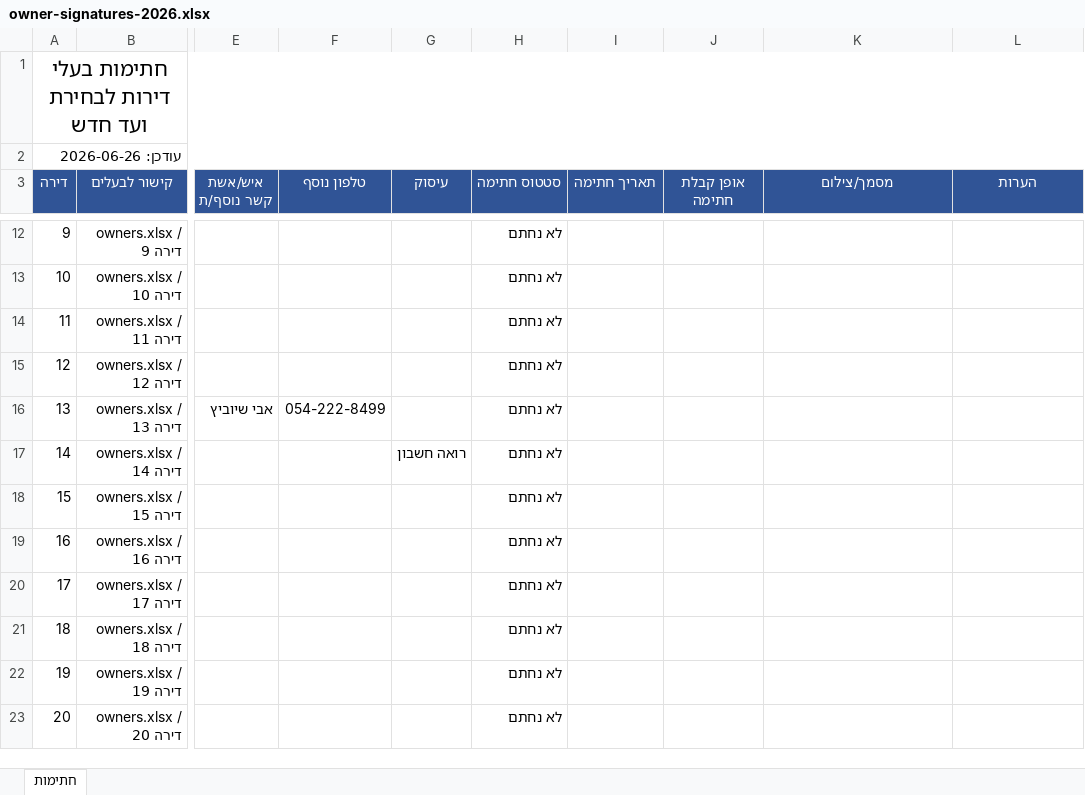
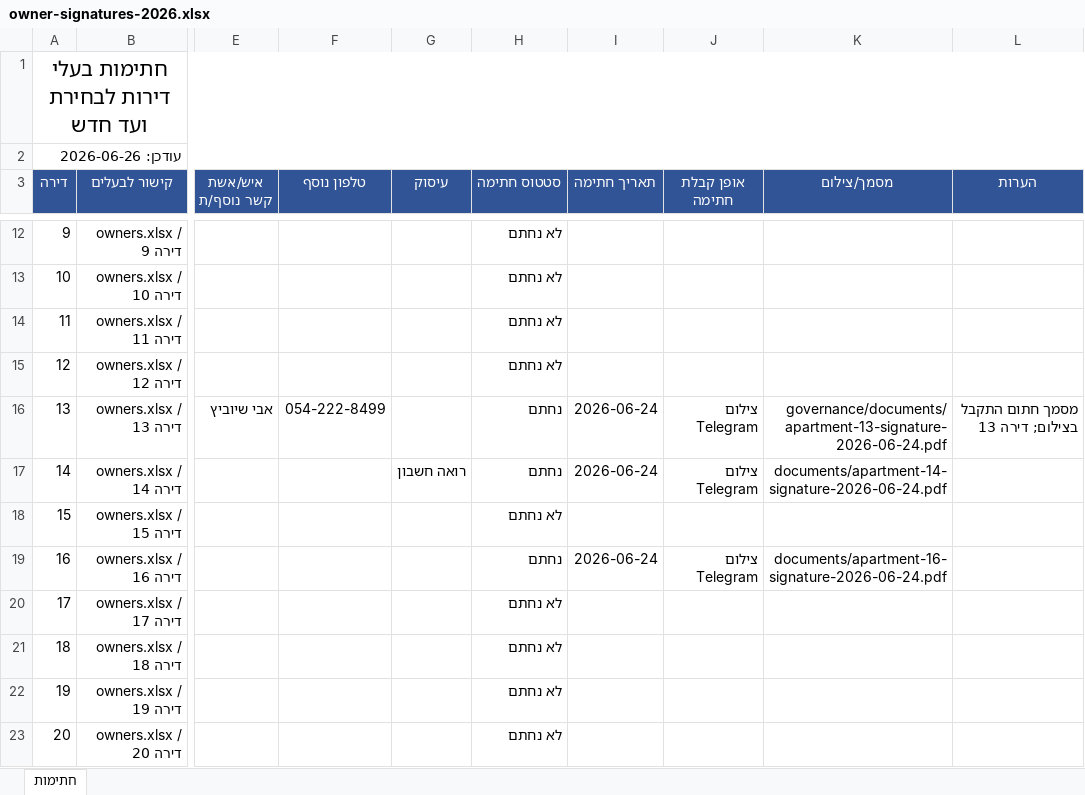
Before and after one commit to zalexo/vaad-bait, an Excel workbook: governance/owner-signatures-2026.xlsx, sheet חתימות, drawn as a sheet; only a part is shown, gaps mark what is left out; values as stored, in another font and other column widths than the file's, no borders; the diff names each change by its address in the sheet, - before the commit and + after, or states it on an @@ line.

Commit message:
Update::Residents::Governance::Docs

```diff
--- a/governance/owner-signatures-2026.xlsx (sheet חתימות)
+++ b/governance/owner-signatures-2026.xlsx (sheet חתימות)
-H16:H17 (סטטוס חתימה): לא נחתם
+H16:H17 (סטטוס חתימה): נחתם
-I16:I17 (תאריך חתימה): (empty)
+I16:I17 (תאריך חתימה): 2026-06-24
-J16:J17 (אופן קבלת חתימה): (empty)
+J16:J17 (אופן קבלת חתימה): צילום Telegram
-K16 (מסמך/צילום): (empty)
+K16 (מסמך/צילום): governance/documents/apartment-13-signature-2026-06-24.pdf
-L16 (הערות): (empty)
+L16 (הערות): מסמך חתום התקבל בצילום; דירה 13
-K17 (מסמך/צילום): (empty)
+K17 (מסמך/צילום): documents/apartment-14-signature-2026-06-24.pdf
-H19 (סטטוס חתימה): לא נחתם
+H19 (סטטוס חתימה): נחתם
-I19 (תאריך חתימה): (empty)
+I19 (תאריך חתימה): 2026-06-24
-J19 (אופן קבלת חתימה): (empty)
+J19 (אופן קבלת חתימה): צילום Telegram
-K19 (מסמך/צילום): (empty)
+K19 (מסמך/צילום): documents/apartment-16-signature-2026-06-24.pdf
```
Also changed, not shown: residents.xlsx, 6 other files.
